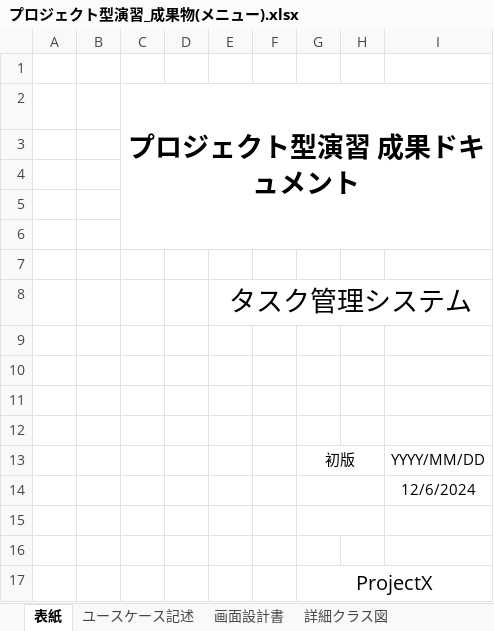
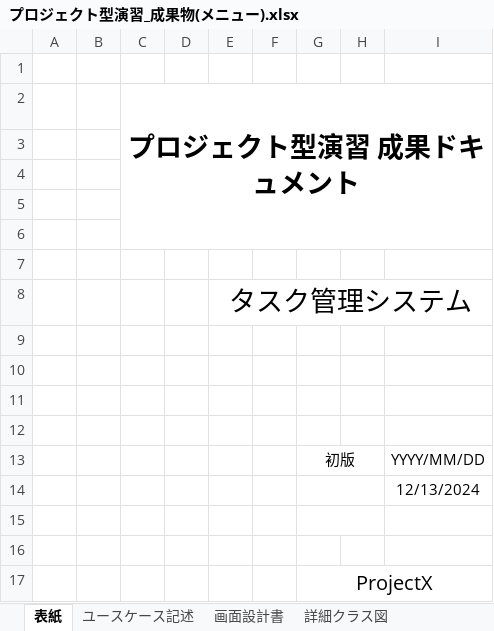
Before and after one commit to comsize-KasumiOishi/ProjectX, an Excel workbook: 設計書/Oishi/プロジェクト型演習_成果物(メニュー).xlsx, sheet 表紙, drawn as a sheet; values as stored, in another font and other column widths than the file's, no borders; the diff names each change by its address in the sheet, - before the commit and + after, or states it on an @@ line.

```diff
--- a/設計書/Oishi/プロジェクト型演習_成果物(メニュー).xlsx (sheet 表紙)
+++ b/設計書/Oishi/プロジェクト型演習_成果物(メニュー).xlsx (sheet 表紙)
-I14: 12/6/2024
+I14: 12/13/2024
```
Also changed, not shown: sheet 画面設計書, sheet 詳細クラス図, sheet ユースケース記述, charts or pictures, 設計書/Oishi/プロジェクト型演習_成果物(ログイン).xlsx, 設計書/Sakagami/プロジェクト型演習_成果物(削除画面).xlsx.
